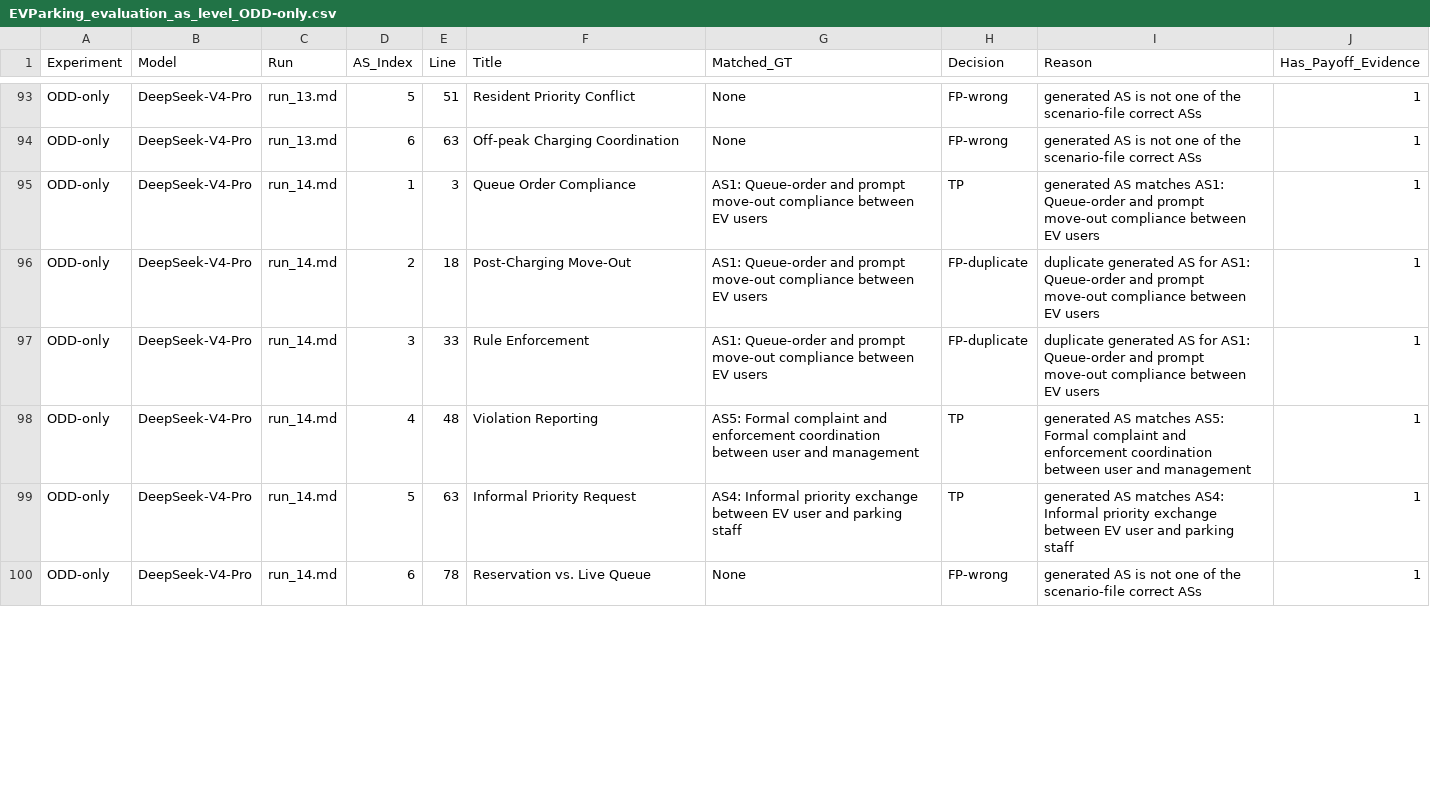
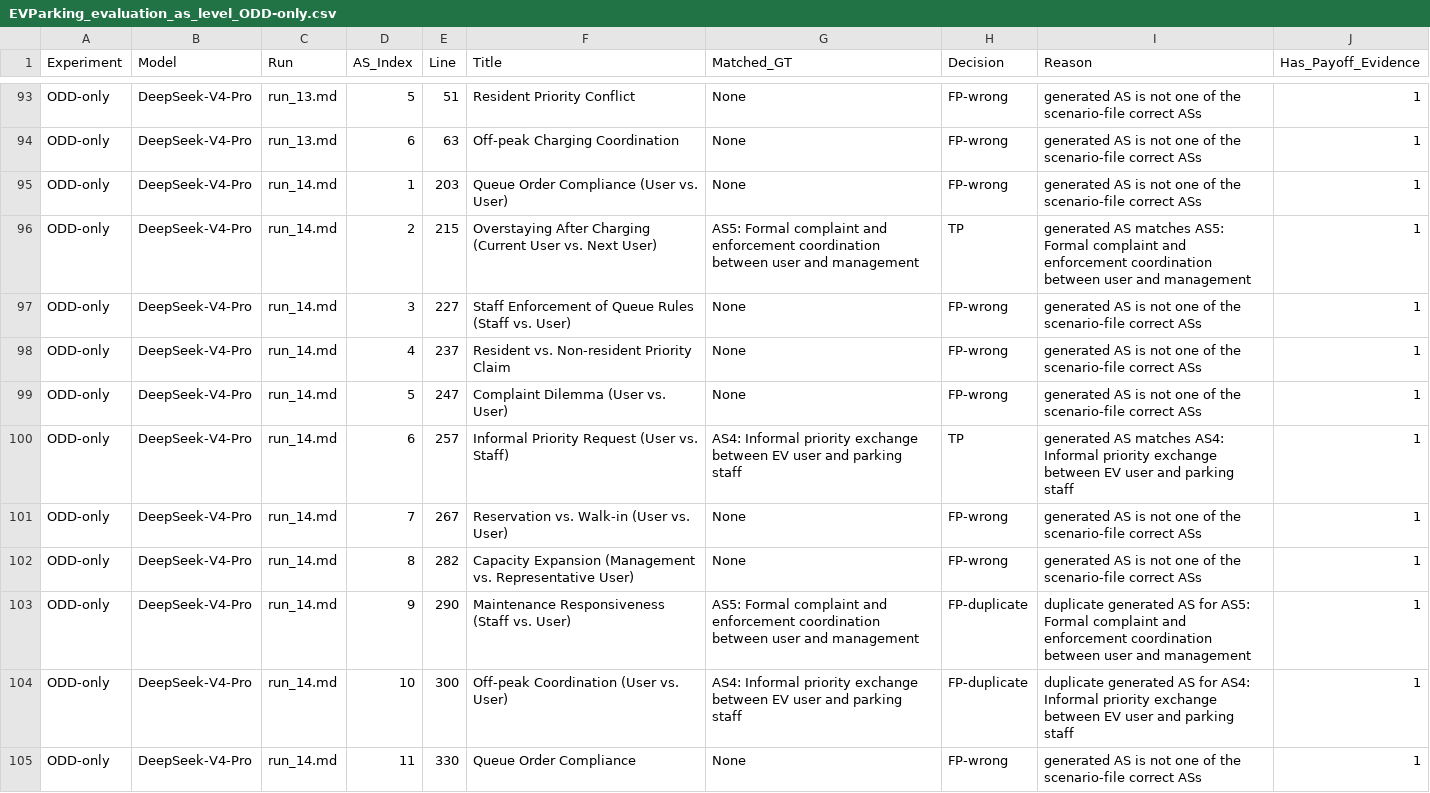
Before and after one commit to 404-love-found/WaterUse-alex, a CSV file: LLM_Prompting/ODD_EV-parking/Batch_30Runs_ODDOnly/EVParking_evaluation_as_level_ODD-only.csv, drawn as a sheet; only a part is shown, gaps mark what is left out; the diff covers the shown part only.

```diff
--- a/LLM_Prompting/ODD_EV-parking/Batch_30Runs_ODDOnly/EVParking_evaluation_as_level_ODD-only.csv
+++ b/LLM_Prompting/ODD_EV-parking/Batch_30Runs_ODDOnly/EVParking_evaluation_as_level_ODD-only.csv
@@ -94,7 +94,12 @@ ODD-only,DeepSeek-V4-Pro,run_13.md,5,51,Resident Priority Conflict,None,FP-wrong
 ODD-only,DeepSeek-V4-Pro,run_13.md,6,63,Off-peak Charging Coordination,None,FP-wrong,generated AS is not one of the scenario-file correct ASs,1
-ODD-only,DeepSeek-V4-Pro,run_14.md,1,3,Queue Order Compliance,AS1: Queue-order and prompt move-out compliance between EV users,TP,generated AS matches AS1: Queue-order and prompt move-out compliance between EV users,1
-ODD-only,DeepSeek-V4-Pro,run_14.md,2,18,Post‑Charging Move‑Out,AS1: Queue-order and prompt move-out compliance between EV users,FP-duplicate,duplicate generated AS for AS1: Queue-order and prompt move-out compliance between EV users,1
-ODD-only,DeepSeek-V4-Pro,run_14.md,3,33,Rule Enforcement,AS1: Queue-order and prompt move-out compliance between EV users,FP-duplicate,duplicate generated AS for AS1: Queue-order and prompt move-out compliance between EV users,1
-ODD-only,DeepSeek-V4-Pro,run_14.md,4,48,Violation Reporting,AS5: Formal complaint and enforcement coordination between user and management,TP,generated AS matches AS5: Formal complaint and enforcement coordination between user and management,1
-ODD-only,DeepSeek-V4-Pro,run_14.md,5,63,Informal Priority Request,AS4: Informal priority exchange between EV user and parking staff,TP,generated AS matches AS4: Informal priority exchange between EV user and parking staff,1
-ODD-only,DeepSeek-V4-Pro,run_14.md,6,78,Reservation vs. Live Queue,None,FP-wrong,generated AS is not one of the scenario-file correct ASs,1
+ODD-only,DeepSeek-V4-Pro,run_14.md,1,203,Queue Order Compliance (User vs. User),None,FP-wrong,generated AS is not one of the scenario-file correct ASs,1
+ODD-only,DeepSeek-V4-Pro,run_14.md,2,215,Overstaying After Charging (Current User vs. Next User),AS5: Formal complaint and enforcement coordination between user and management,TP,generated AS matches AS5: Formal complaint and enforcement coordination between user and management,1
+ODD-only,DeepSeek-V4-Pro,run_14.md,3,227,Staff Enforcement of Queue Rules (Staff vs. User),None,FP-wrong,generated AS is not one of the scenario-file correct ASs,1
+ODD-only,DeepSeek-V4-Pro,run_14.md,4,237,Resident vs. Non-resident Priority Claim,None,FP-wrong,generated AS is not one of the scenario-file correct ASs,1
+ODD-only,DeepSeek-V4-Pro,run_14.md,5,247,Complaint Dilemma (User vs. User),None,FP-wrong,generated AS is not one of the scenario-file correct ASs,1
+ODD-only,DeepSeek-V4-Pro,run_14.md,6,257,Informal Priority Request (User vs. Staff),AS4: Informal priority exchange between EV user and parking staff,TP,generated AS matches AS4: Informal priority exchange between EV user and parking staff,1
+ODD-only,DeepSeek-V4-Pro,run_14.md,7,267,Reservation vs. Walk-in (User vs. User),None,FP-wrong,generated AS is not one of the scenario-file correct ASs,1
+ODD-only,DeepSeek-V4-Pro,run_14.md,8,282,Capacity Expansion (Management vs. Representative User),None,FP-wrong,generated AS is not one of the scenario-file correct ASs,1
+ODD-only,DeepSeek-V4-Pro,run_14.md,9,290,Maintenance Responsiveness (Staff vs. User),AS5: Formal complaint and enforcement coordination between user and management,FP-duplicate,duplicate generated AS for AS5: Formal complaint and enforcement coordination between user and management,1
+ODD-only,DeepSeek-V4-Pro,run_14.md,10,300,Off-peak Coordination (User vs. User),AS4: Informal priority exchange between EV user and parking staff,FP-duplicate,duplicate generated AS for AS4: Informal priority exchange between EV user and parking staff,1
+ODD-only,DeepSeek-V4-Pro,run_14.md,11,330,Queue Order Compliance,None,FP-wrong,generated AS is not one of the scenario-file correct ASs,1
```
Also changed, not shown: 8 added rows and 6 edited cells elsewhere in this file, LLM_Prompting/ODD_EV-parking/Batch_30Runs/EVParking_evaluation_summary_ODD+game_stuff.csv, LLM_Prompting/ODD_electricity/Batch_30Runs/Electricity_evaluation_summary_ODD+game_stuff.csv, 46 other files.
